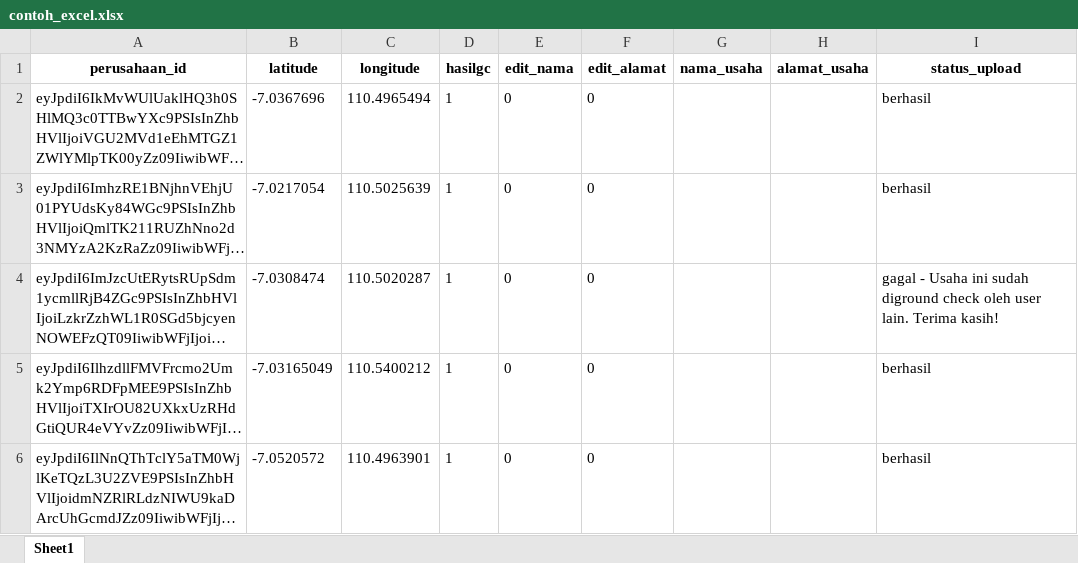
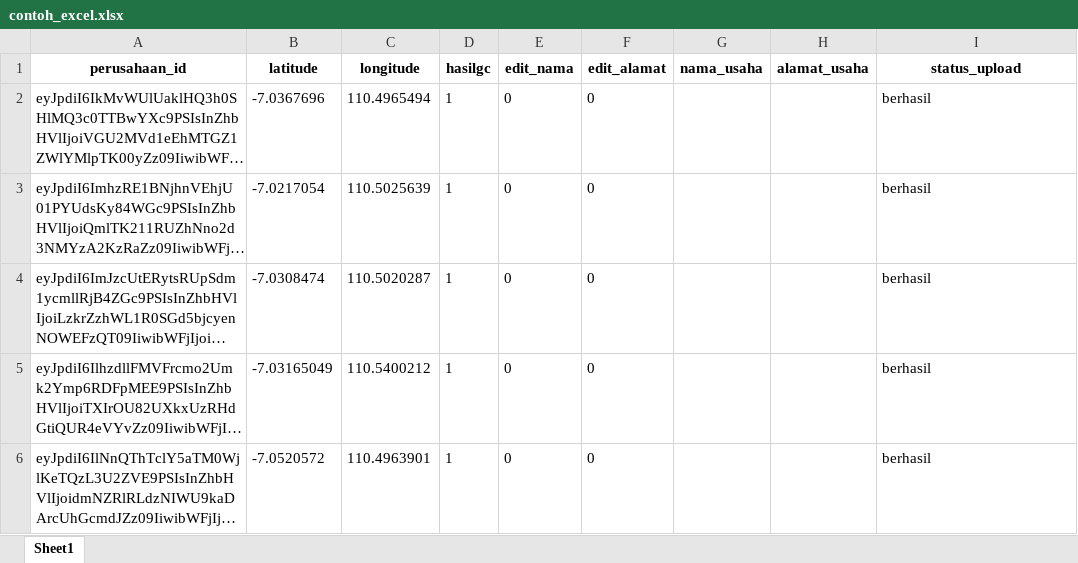
Before and after one commit to muhshi/scriptmatcha, an Excel workbook: input/contoh_excel.xlsx, sheet Sheet1, drawn as a sheet; long unchanged cells end in …; values as stored, in another font and other column widths than the file's, no borders; the diff names each change by its address in the sheet, - before the commit and + after, or states it on an @@ line.

```diff
--- a/input/contoh_excel.xlsx (sheet Sheet1)
+++ b/input/contoh_excel.xlsx (sheet Sheet1)
-I4 (status_upload): gagal - Usaha ini sudah diground check oleh user lain. Terima kasih!
+I4 (status_upload): berhasil
```
Also changed, not shown: 1 other file.
